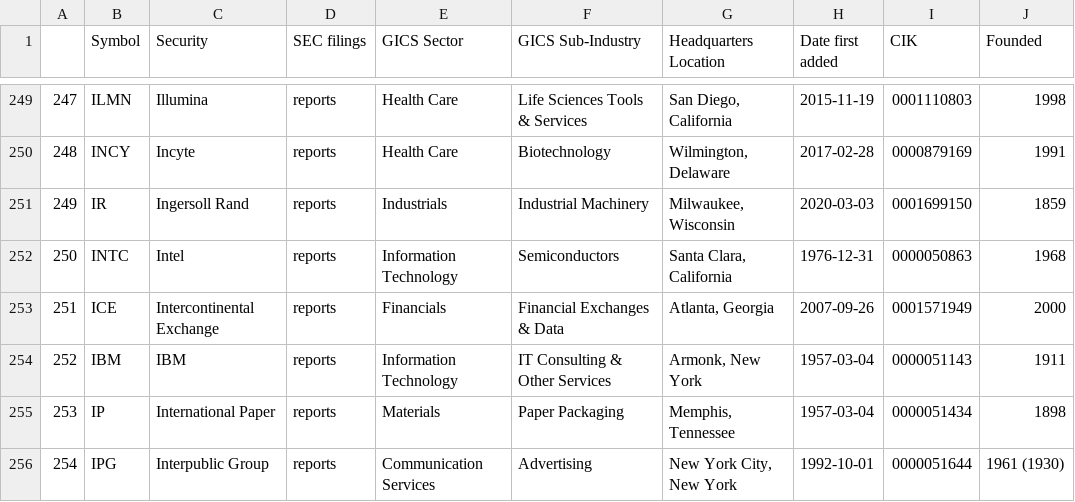
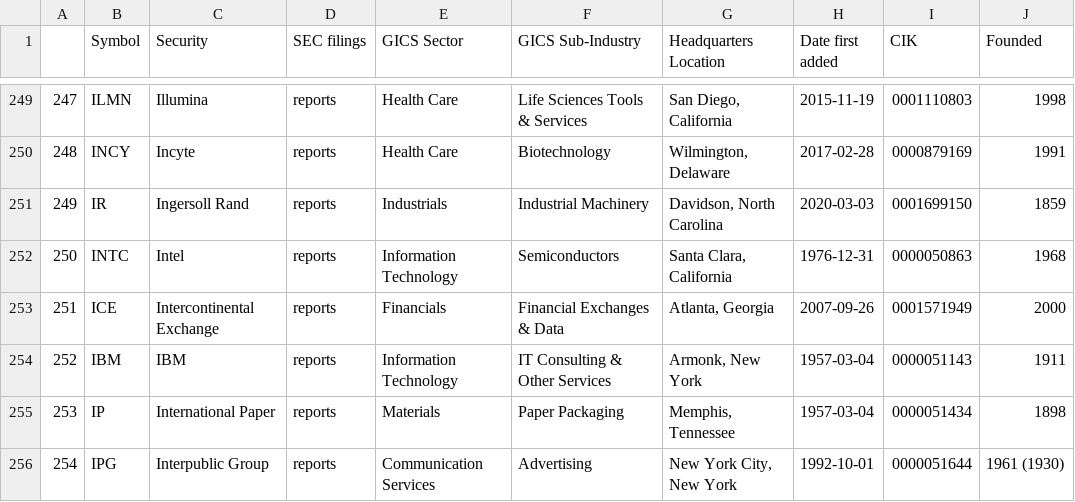
Before and after one commit to vvelicu/s-p500, a CSV file: data/SP500_Components.csv, drawn as a sheet; only a part is shown, gaps mark what is left out.

```diff
--- a/data/SP500_Components.csv
+++ b/data/SP500_Components.csv
@@ -250,3 +250,3 @@
 248,INCY,Incyte,reports,Health Care,Biotechnology,"Wilmington, Delaware",2017-02-28,0000879169,1991
-249,IR,Ingersoll Rand,reports,Industrials,Industrial Machinery,"Milwaukee, Wisconsin",2020-03-03,0001699150,1859
+249,IR,Ingersoll Rand,reports,Industrials,Industrial Machinery,"Davidson, North Carolina",2020-03-03,0001699150,1859
 250,INTC,Intel,reports,Information Technology,Semiconductors,"Santa Clara, California",1976-12-31,0000050863,1968
```
